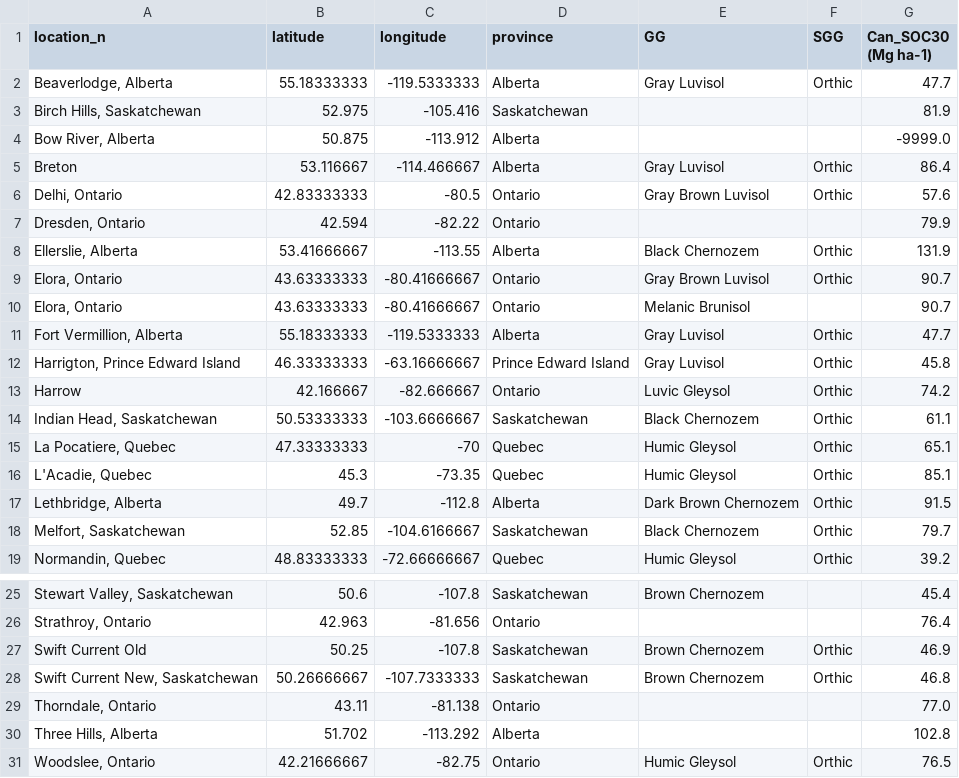
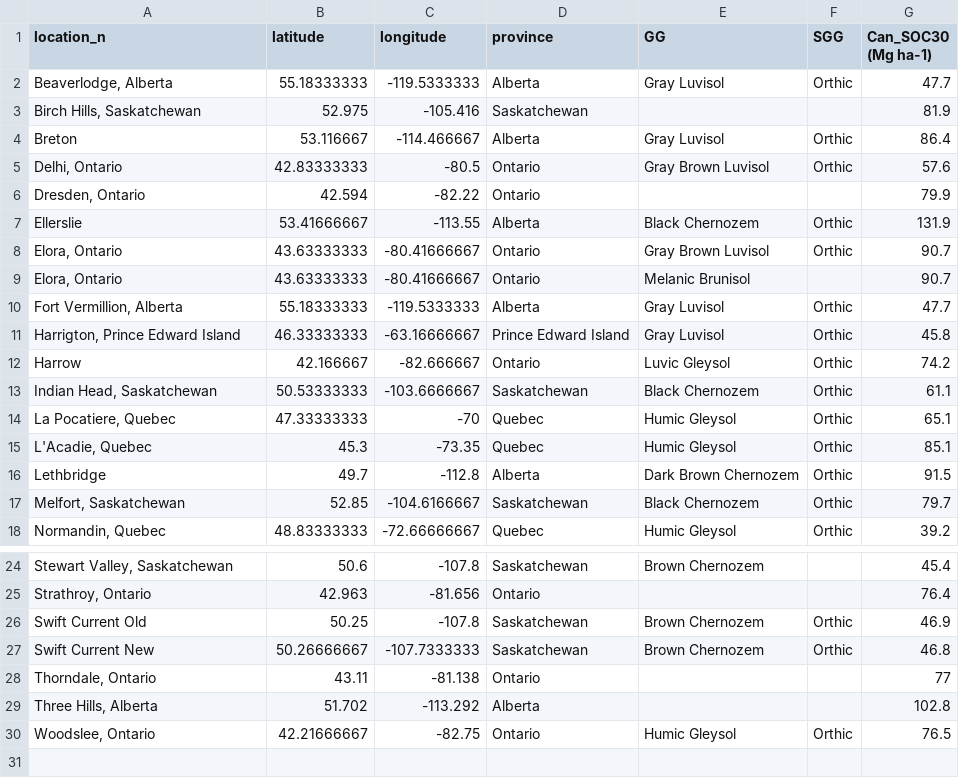
Before and after one commit to frandoodle/ICBM-re-calculator, a CSV file: data/lte_soc_30_cm_dsm.csv, drawn as a sheet; only a part is shown, gaps mark what is left out; removed rows and columns are numbered as before the commit, all else as after; the diff names each change by its address in the sheet, - before the commit and + after, or states it on an @@ line.

Commit message:
Got the updated dataset working with initial C estimations

```diff
--- a/data/lte_soc_30_cm_dsm.csv
+++ b/data/lte_soc_30_cm_dsm.csv
-row 4: Bow River, Alberta | 50.875 | -113.912 | Alberta |  |  | -9999.0
-A7 (location_n): Ellerslie, Alberta
+A7 (location_n): Ellerslie
-A16 (location_n): Lethbridge, Alberta
+A16 (location_n): Lethbridge
-A27 (location_n): Swift Current New, Saskatchewan
+A27 (location_n): Swift Current New
-G28 (Can_SOC30 (Mg ha-1)): 77.0
+G28 (Can_SOC30 (Mg ha-1)): 77
```
Also changed, not shown: 3 other files.
